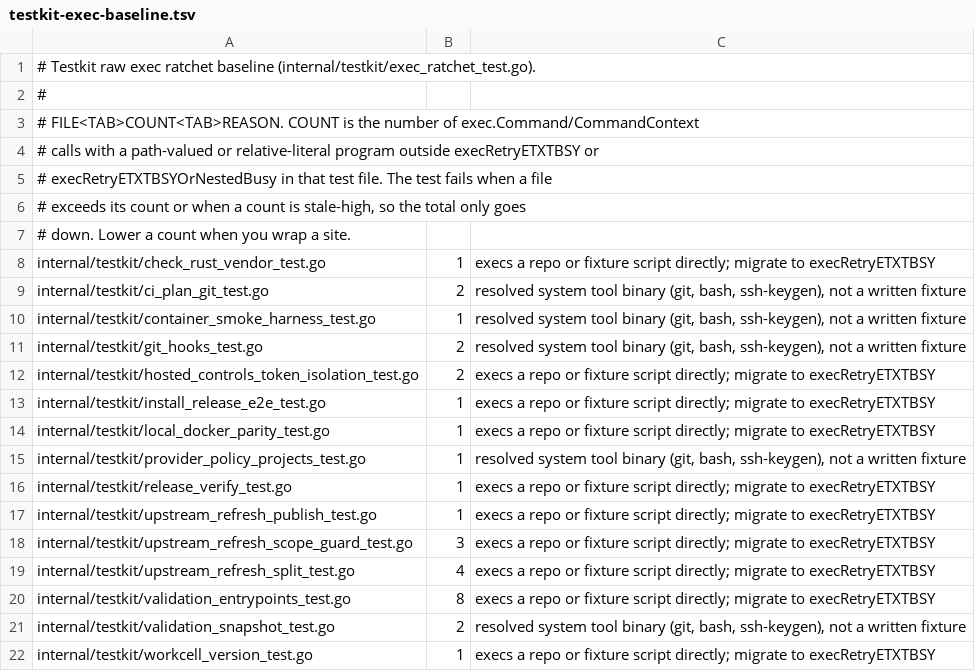
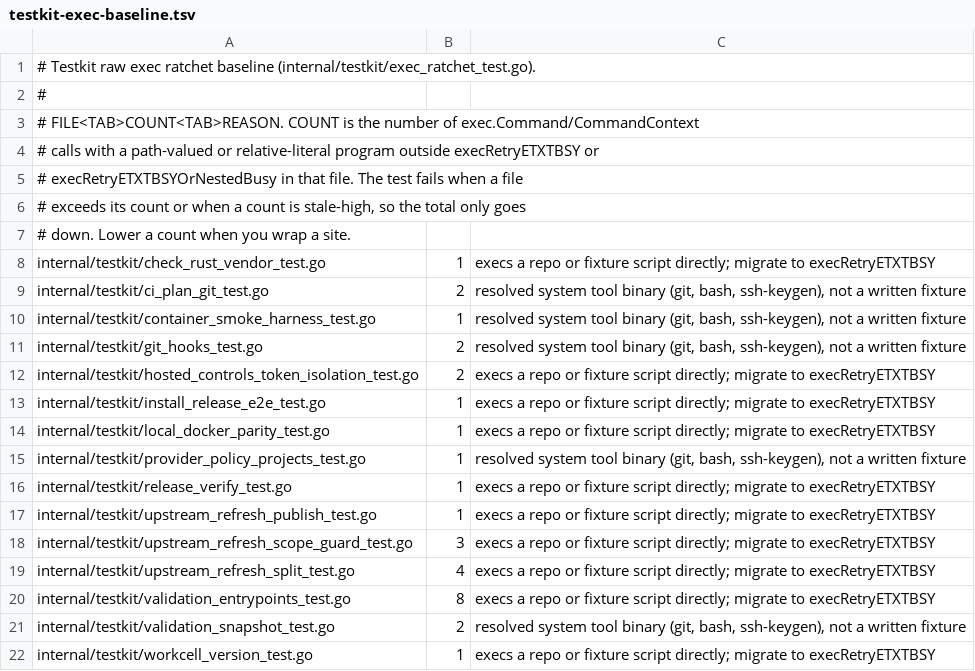
Before and after one commit to omkhar/workcell, a TSV file: policy/testkit-exec-baseline.tsv, drawn as a sheet.

```diff
--- a/policy/testkit-exec-baseline.tsv
+++ b/policy/testkit-exec-baseline.tsv
@@ -4,3 +4,3 @@
 # calls with a path-valued or relative-literal program outside execRetryETXTBSY or
-# execRetryETXTBSYOrNestedBusy in that test file. The test fails when a file
+# execRetryETXTBSYOrNestedBusy in that file. The test fails when a file
 # exceeds its count or when a count is stale-high, so the total only goes
```
Also changed, not shown: 1 other file.
